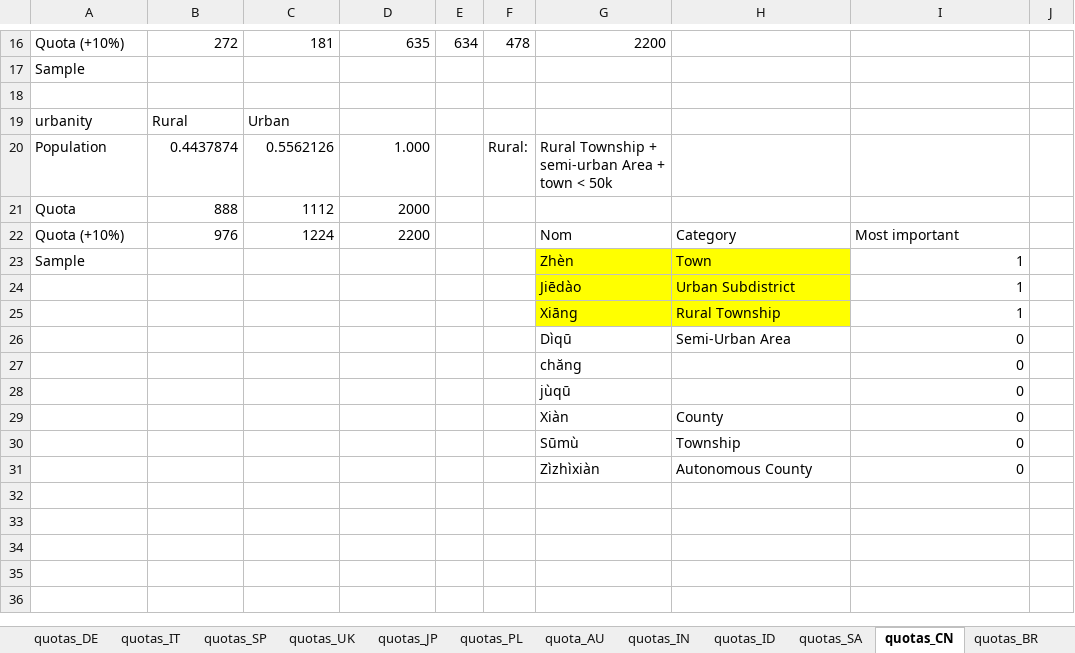
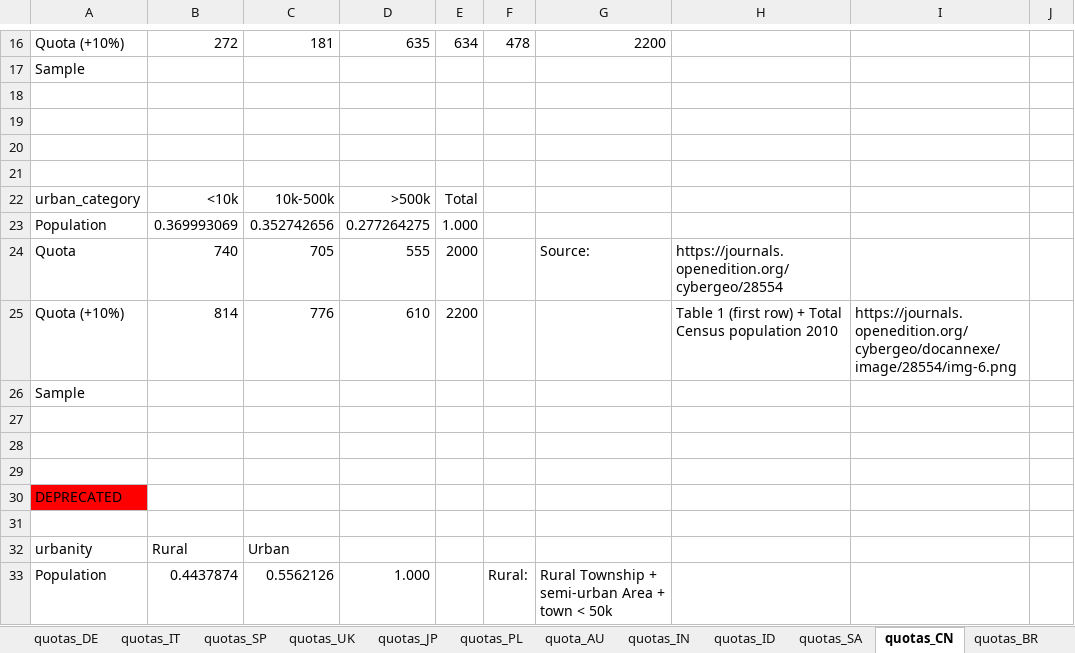
Before and after one commit to mariuslehenaff/oecd_climate, an Excel workbook: questionnaires/quotas.xlsx, sheet quotas_CN, drawn as a sheet; only a part is shown, gaps mark what is left out; the shorter side is filled out with more unchanged rows; values as stored, in another font and other column widths than the file's, no borders; the diff names each change by its address in the sheet, - before the commit and + after, or states it on an @@ line.

Commit message:
Modify Urban quotas CN

```diff
--- a/questionnaires/quotas.xlsx (sheet quotas_CN)
+++ b/questionnaires/quotas.xlsx (sheet quotas_CN)
+row 19: (empty)
+row 20: (empty)
+row 21: (empty)
+row 22: urban_category | <10k | 10k-500k | >500k | Total
+row 23: Population | 0.369993069 | 0.352742656 | 0.277264275 | 1.000
+row 24: Quota | 740 | 705 | 555 | 2000 |  | Source: | https://journals.openedition.org/cybergeo/28554
+row 25: Quota (+10%) | 814 | 776 | 610 | 2200 |  |  | Table 1 (first row) + Total Census population 2010 | https://journals.openedition.org/cybergeo/docannexe/image/28554/img-6.png
+row 26: Sample
+row 27: (empty)
+row 28: (empty)
+row 29: (empty)
+row 30: DEPRECATED
+row 31: (empty)
```
Also changed, not shown: 2 other files.
